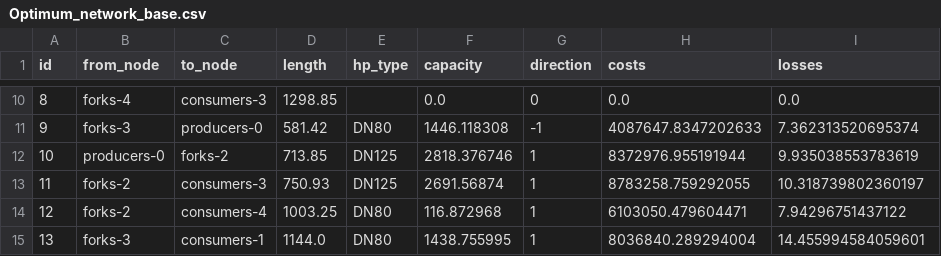
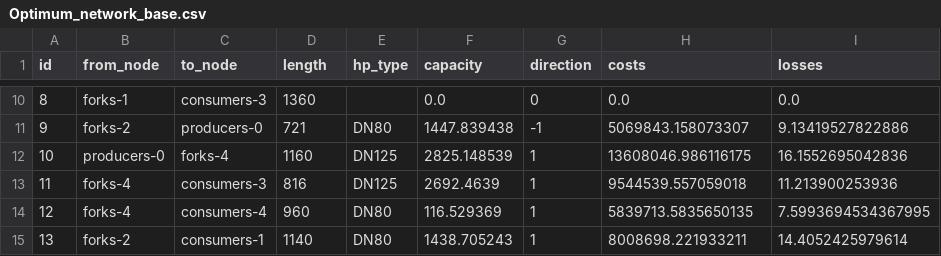
Before and after one commit to Jekblade/DistrictHeating_project, a CSV file: STEP_1/Outputs/Optimum_network_base.csv, drawn as a sheet; only a part is shown, gaps mark what is left out; the diff covers the shown part only.

```diff
--- a/STEP_1/Outputs/Optimum_network_base.csv
+++ b/STEP_1/Outputs/Optimum_network_base.csv
@@ -10,6 +10,6 @@ id,from_node,to_node,length,hp_type,capacity,direction,costs,losses
-8,forks-4,consumers-3,1298.85,,0.0,0,0.0,0.0
-9,forks-3,producers-0,581.42,DN80,1446.118308,-1,4087647.8347202633,7.362313520695374
-10,producers-0,forks-2,713.85,DN125,2818.376746,1,8372976.955191944,9.935038553783619
-11,forks-2,consumers-3,750.93,DN125,2691.56874,1,8783258.759292055,10.318739802360197
-12,forks-2,consumers-4,1003.25,DN80,116.872968,1,6103050.479604471,7.94296751437122
-13,forks-3,consumers-1,1144.0,DN80,1438.755995,1,8036840.289294004,14.455994584059601
+8,forks-1,consumers-3,1360,,0.0,0,0.0,0.0
+9,forks-2,producers-0,721,DN80,1447.839438,-1,5069843.158073307,9.13419527822886
+10,producers-0,forks-4,1160,DN125,2825.148539,1,13608046.986116175,16.1552695042836
+11,forks-4,consumers-3,816,DN125,2692.4639,1,9544539.557059018,11.213900253936
+12,forks-4,consumers-4,960,DN80,116.529369,1,5839713.5835650135,7.5993694534367995
+13,forks-2,consumers-1,1140,DN80,1438.705243,1,8008698.221933211,14.4052425979614
```
Also changed, not shown: 33 edited cells elsewhere in this file, STEP_1/twn_data/pipes.csv, STEP_2/Outputs/Optimum_network_base.csv, 8 other files.
